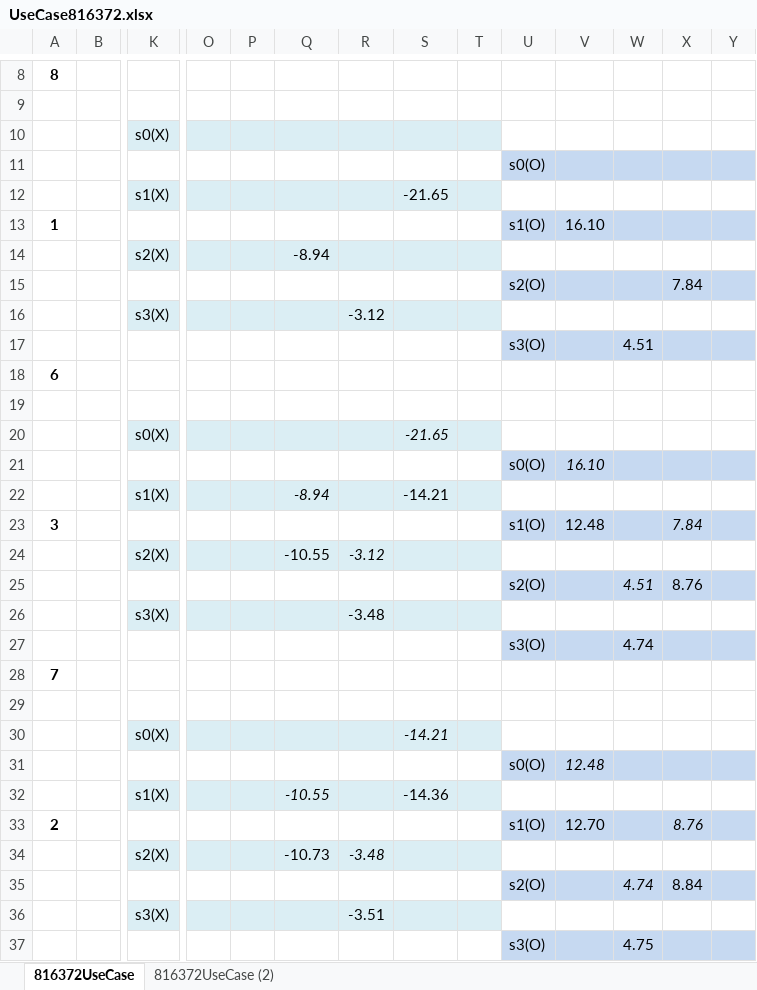
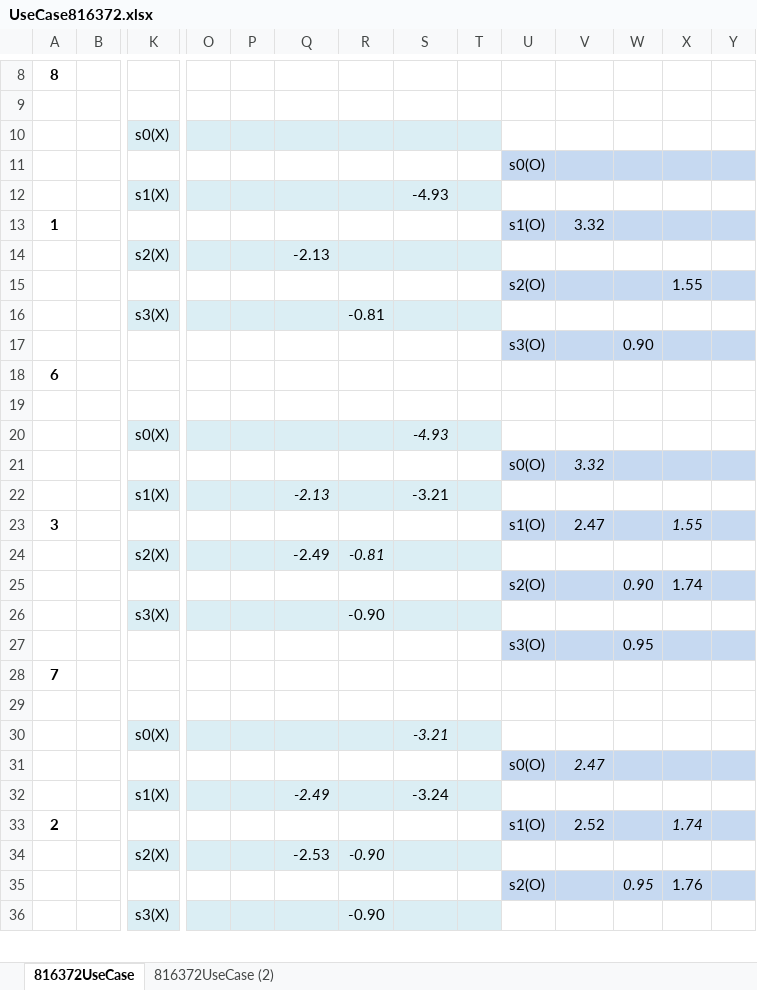
Before and after one commit to parrisma/Reinforcement-Learning, an Excel workbook: UseCase816372.xlsx, sheet 816372UseCase, drawn as a sheet; only a part is shown, gaps mark what is left out; values as stored, in another font and other column widths than the file's, no borders; removed rows and columns are numbered as before the commit, all else as after; rows hold the shown columns only; the diff covers the shown part only; the diff names each change by its address in the sheet, - before the commit and + after, or states it on an @@ line.

```diff
--- a/UseCase816372.xlsx (sheet 816372UseCase)
+++ b/UseCase816372.xlsx (sheet 816372UseCase)
-S12: -21.65
+S12: -4.93
-V13: 16.10
+V13: 3.32
-Q14: -8.94
+Q14: -2.13
-X15: 7.84
+X15: 1.55
-R16: -3.12
+R16: -0.81
-W17: 4.51
+W17: 0.90
-S20: -21.65
+S20: -4.93
-V21: 16.10
+V21: 3.32
-Q22: -8.94
+Q22: -2.13
-S22: -14.21
+S22: -3.21
-V23: 12.48
+V23: 2.47
-X23: 7.84
+X23: 1.55
-Q24: -10.55
+Q24: -2.49
-R24: -3.12
+R24: -0.81
-row 25:  |  |  |  |  |  |  |  |  | s2(O) |  | 4.51 | 8.76
-row 26:  |  | s3(X) |  |  |  | -3.48
+row 25:  |  |  |  |  |  |  |  |  | s2(O) |  | 0.90 | 1.74
+row 26:  |  | s3(X) |  |  |  | -0.90
-W27: 4.74
+W27: 0.95
-S30: -14.21
+S30: -3.21
-V31: 12.48
+V31: 2.47
-Q32: -10.55
+Q32: -2.49
-S32: -14.36
+S32: -3.24
-V33: 12.70
+V33: 2.52
-X33: 8.76
+X33: 1.74
-Q34: -10.73
+Q34: -2.53
-R34: -3.48
+R34: -0.90
-row 35:  |  |  |  |  |  |  |  |  | s2(O) |  | 4.74 | 8.84
-row 36:  |  | s3(X) |  |  |  | -3.51
-row 37:  |  |  |  |  |  |  |  |  | s3(O) |  | 4.75
+row 35:  |  |  |  |  |  |  |  |  | s2(O) |  | 0.95 | 1.76
+row 36:  |  | s3(X) |  |  |  | -0.90
```
Also changed, not shown: 7 added rows, 6 removed rows and 5 edited cells elsewhere in this sheet, 6 other files.
